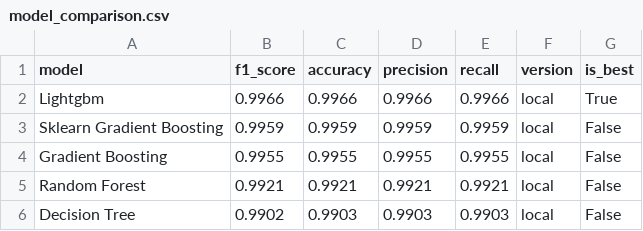
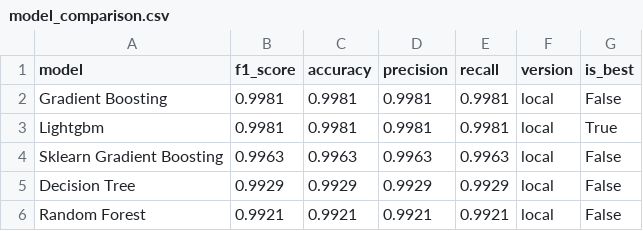
Before and after one commit to saqibahmadsiddiqui/aqi-forecasting-system, a CSV file: data/processed/model_comparison.csv, drawn as a sheet.

```diff
--- a/data/processed/model_comparison.csv
+++ b/data/processed/model_comparison.csv
@@ -1,6 +1,6 @@
 model,f1_score,accuracy,precision,recall,version,is_best
-Lightgbm,0.9966,0.9966,0.9966,0.9966,local,True
-Sklearn Gradient Boosting,0.9959,0.9959,0.9959,0.9959,local,False
-Gradient Boosting,0.9955,0.9955,0.9955,0.9955,local,False
+Gradient Boosting,0.9981,0.9981,0.9981,0.9981,local,False
+Lightgbm,0.9981,0.9981,0.9981,0.9981,local,True
+Sklearn Gradient Boosting,0.9963,0.9963,0.9963,0.9963,local,False
+Decision Tree,0.9929,0.9929,0.9929,0.9929,local,False
 Random Forest,0.9921,0.9921,0.9921,0.9921,local,False
-Decision Tree,0.9902,0.9903,0.9903,0.9903,local,False
```
Also changed, not shown: data/processed/latest_predictions.csv.
